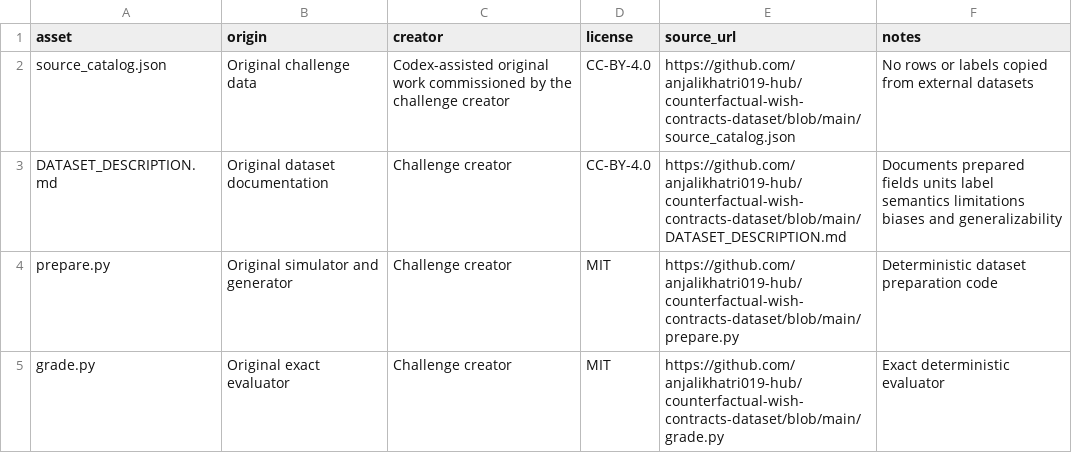
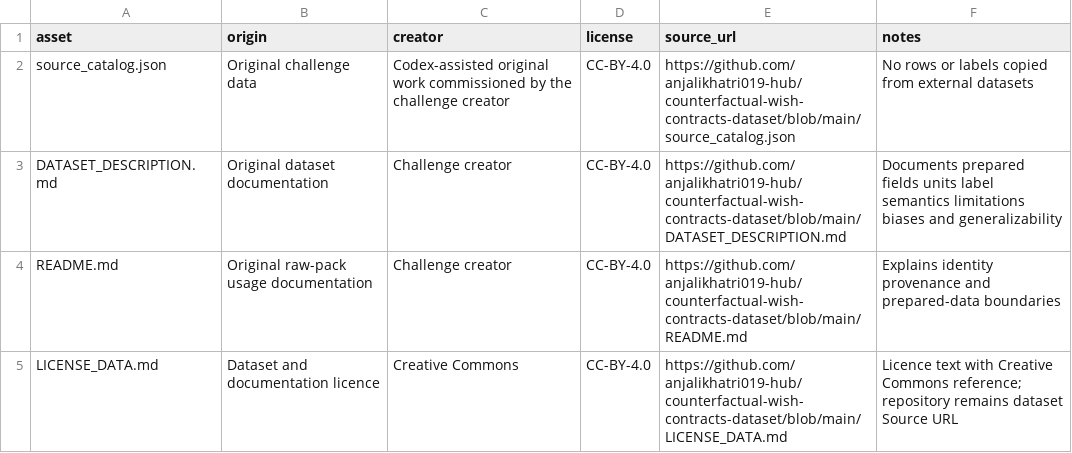
Before and after one commit to anjalikhatri019-hub/counterfactual-wish-contracts-dataset, a CSV file: source_manifest.csv, drawn as a sheet.

Commit message:
Release v2 hardened challenge source contract

```diff
--- a/source_manifest.csv
+++ b/source_manifest.csv
@@ -3,3 +3,3 @@ source_catalog.json,Original challenge data,Codex-assisted original work commiss
 DATASET_DESCRIPTION.md,Original dataset documentation,Challenge creator,CC-BY-4.0,https://github.com/anjalikhatri019-hub/counterfactual-wish-contracts-dataset/blob/main/DATASET_DESCRIPTION.md,Documents prepared fields units label semantics limitations biases and generalizability
-prepare.py,Original simulator and generator,Challenge creator,MIT,https://github.com/anjalikhatri019-hub/counterfactual-wish-contracts-dataset/blob/main/prepare.py,Deterministic dataset preparation code
-grade.py,Original exact evaluator,Challenge creator,MIT,https://github.com/anjalikhatri019-hub/counterfactual-wish-contracts-dataset/blob/main/grade.py,Exact deterministic evaluator
+README.md,Original raw-pack usage documentation,Challenge creator,CC-BY-4.0,https://github.com/anjalikhatri019-hub/counterfactual-wish-contracts-dataset/blob/main/README.md,Explains identity provenance and prepared-data boundaries
+LICENSE_DATA.md,Dataset and documentation licence,Creative Commons,CC-BY-4.0,https://github.com/anjalikhatri019-hub/counterfactual-wish-contracts-dataset/blob/main/LICENSE_DATA.md,Licence text with Creative Commons reference; repository remains dataset Source URL
```
Also changed, not shown: 8 other files.
